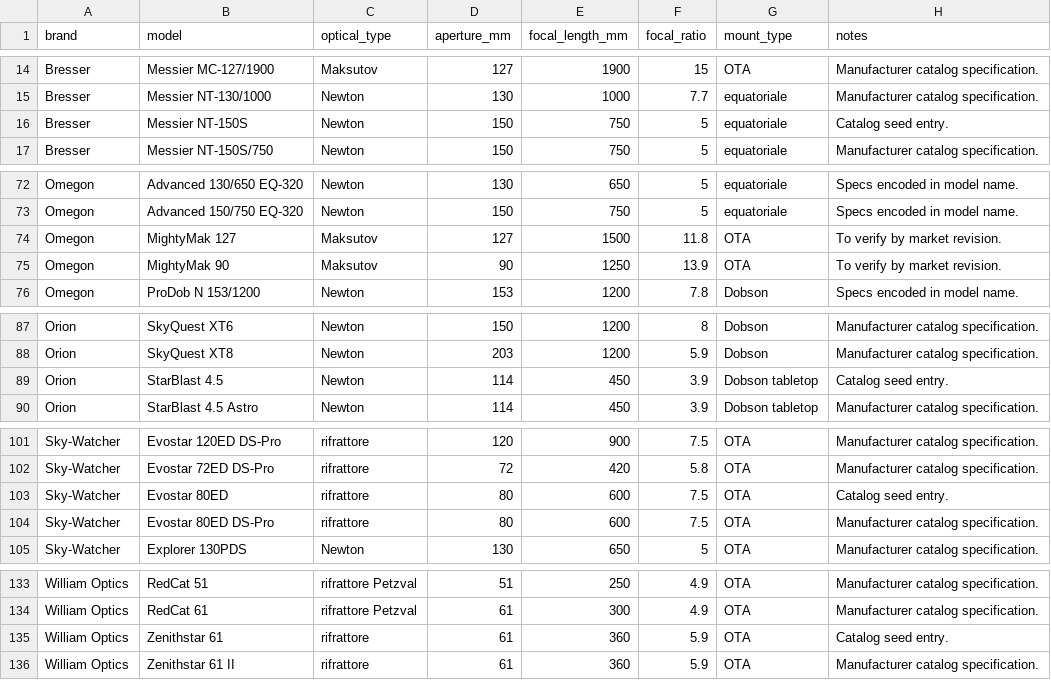
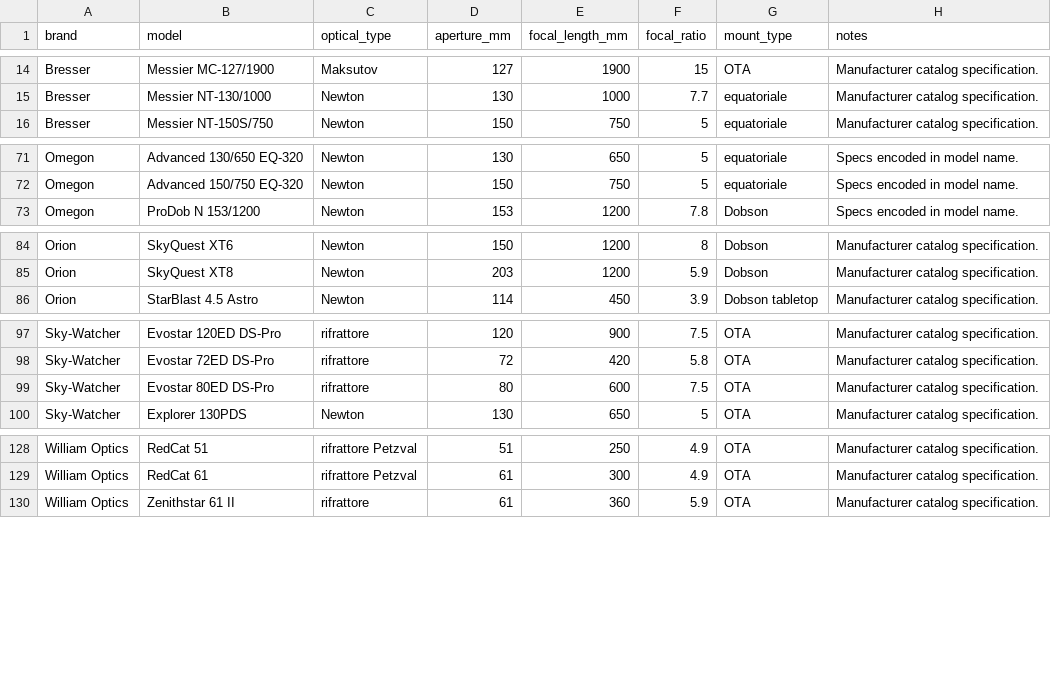
Before and after one commit to beastmen84/NightScope, a CSV file: astro_viewer/data/telescope_catalog_seed.csv, drawn as a sheet; only a part is shown, gaps mark what is left out.

Commit message:
Audit equipment catalog seed data

```diff
--- a/astro_viewer/data/telescope_catalog_seed.csv
+++ b/astro_viewer/data/telescope_catalog_seed.csv
@@ -15,3 +15,2 @@ Bresser,Messier MC-127/1900,Maksutov,127,1900,15,OTA,Manufacturer catalog specif
 Bresser,Messier NT-130/1000,Newton,130,1000,7.7,equatoriale,Manufacturer catalog specification.
-Bresser,Messier NT-150S,Newton,150,750,5,equatoriale,Catalog seed entry.
 Bresser,Messier NT-150S/750,Newton,150,750,5,equatoriale,Manufacturer catalog specification.
@@ -73,4 +72,2 @@ Omegon,Advanced 130/650 EQ-320,Newton,130,650,5,equatoriale,Specs encoded in mod
 Omegon,Advanced 150/750 EQ-320,Newton,150,750,5,equatoriale,Specs encoded in model name.
-Omegon,MightyMak 127,Maksutov,127,1500,11.8,OTA,To verify by market revision.
-Omegon,MightyMak 90,Maksutov,90,1250,13.9,OTA,To verify by market revision.
 Omegon,ProDob N 153/1200,Newton,153,1200,7.8,Dobson,Specs encoded in model name.
@@ -88,3 +85,2 @@ Orion,SkyQuest XT6,Newton,150,1200,8,Dobson,Manufacturer catalog specification.
 Orion,SkyQuest XT8,Newton,203,1200,5.9,Dobson,Manufacturer catalog specification.
-Orion,StarBlast 4.5,Newton,114,450,3.9,Dobson tabletop,Catalog seed entry.
 Orion,StarBlast 4.5 Astro,Newton,114,450,3.9,Dobson tabletop,Manufacturer catalog specification.
@@ -102,3 +98,2 @@ Sky-Watcher,Evostar 120ED DS-Pro,rifrattore,120,900,7.5,OTA,Manufacturer catalog
 Sky-Watcher,Evostar 72ED DS-Pro,rifrattore,72,420,5.8,OTA,Manufacturer catalog specification.
-Sky-Watcher,Evostar 80ED,rifrattore,80,600,7.5,OTA,Catalog seed entry.
 Sky-Watcher,Evostar 80ED DS-Pro,rifrattore,80,600,7.5,OTA,Manufacturer catalog specification.
@@ -134,3 +129,2 @@ William Optics,RedCat 51,rifrattore Petzval,51,250,4.9,OTA,Manufacturer catalog
 William Optics,RedCat 61,rifrattore Petzval,61,300,4.9,OTA,Manufacturer catalog specification.
-William Optics,Zenithstar 61,rifrattore,61,360,5.9,OTA,Catalog seed entry.
 William Optics,Zenithstar 61 II,rifrattore,61,360,5.9,OTA,Manufacturer catalog specification.
```
Also changed, not shown: astro_viewer/data/barlow_catalog_seed.csv, astro_viewer/data/eyepiece_catalog_seed.csv, 3 other files.
